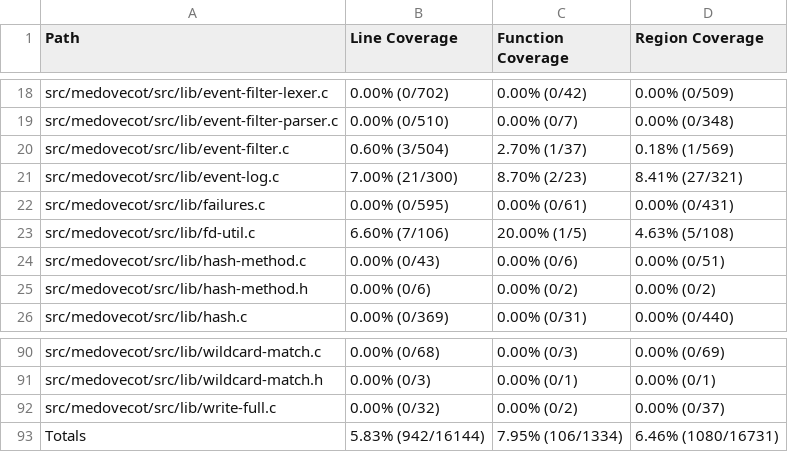
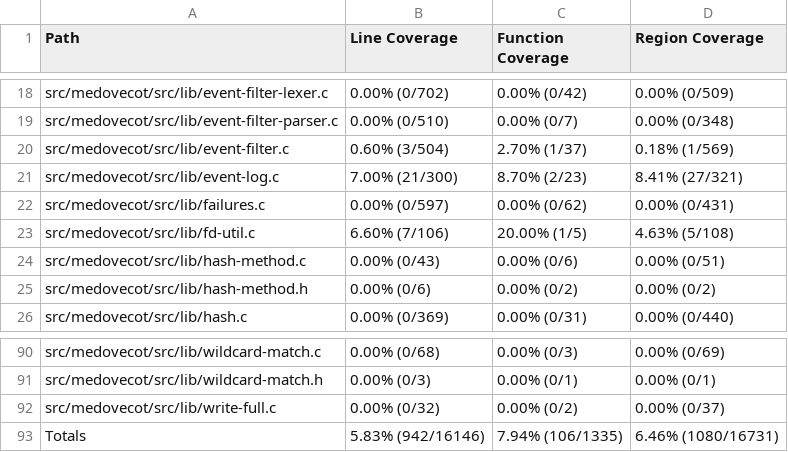
Before and after one commit to workerTmp/liossa_5, a CSV file: myWeb/CsvCov_medovecot_fuzz_qp_encoder.csv, drawn as a sheet; only a part is shown, gaps mark what is left out.

```diff
--- a/myWeb/CsvCov_medovecot_fuzz_qp_encoder.csv
+++ b/myWeb/CsvCov_medovecot_fuzz_qp_encoder.csv
@@ -21,3 +21,3 @@ src/medovecot/src/lib/event-filter.c,0.60% (3/504),2.70% (1/37),0.18% (1/569)
 src/medovecot/src/lib/event-log.c,7.00% (21/300),8.70% (2/23),8.41% (27/321)
-src/medovecot/src/lib/failures.c,0.00% (0/595),0.00% (0/61),0.00% (0/431)
+src/medovecot/src/lib/failures.c,0.00% (0/597),0.00% (0/62),0.00% (0/431)
 src/medovecot/src/lib/fd-util.c,6.60% (7/106),20.00% (1/5),4.63% (5/108)
@@ -92,2 +92,2 @@ src/medovecot/src/lib/wildcard-match.h,0.00% (0/3),0.00% (0/1),0.00% (0/1)
 src/medovecot/src/lib/write-full.c,0.00% (0/32),0.00% (0/2),0.00% (0/37)
-Totals,5.83% (942/16144),7.95% (106/1334),6.46% (1080/16731)
+Totals,5.83% (942/16146),7.94% (106/1335),6.46% (1080/16731)
```
Also changed, not shown: 2 other files.
